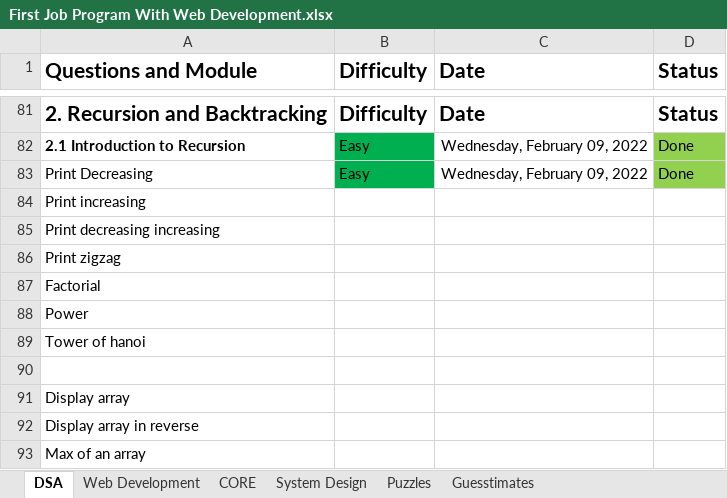
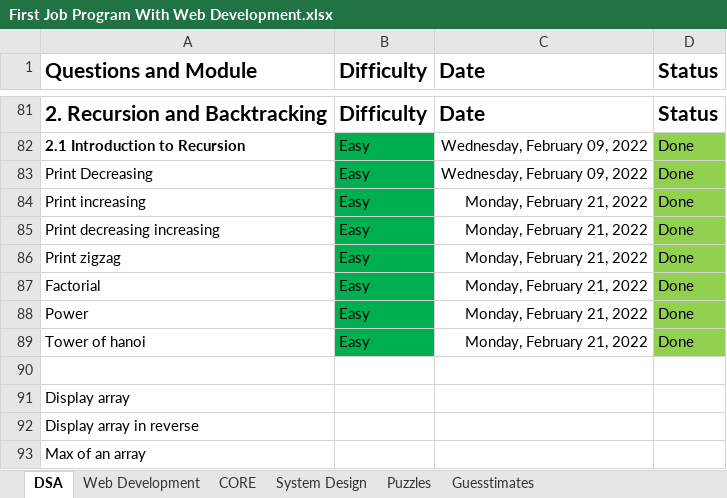
Before and after one commit to bluebloodedlucifer/LearnDSA, an Excel workbook: Level_1/First Job Program With Web Development.xlsx, sheet DSA, drawn as a sheet; only a part is shown, gaps mark what is left out; values as stored, in another font and other column widths than the file's, no borders; the diff names each change by its address in the sheet, - before the commit and + after, or states it on an @@ line.

```diff
--- a/Level_1/First Job Program With Web Development.xlsx (sheet DSA)
+++ b/Level_1/First Job Program With Web Development.xlsx (sheet DSA)
-B84:B89 (Difficulty): (empty)
+B84:B89 (Difficulty): Easy
-B84:B89 fill: none
+B84:B89 fill: #00B050
-C84:C89 (Date): (empty)
+C84:C89 (Date): Monday, February 21, 2022
-D84:D89 (Status): (empty)
+D84:D89 (Status): Done
-D84:D89 fill: none
+D84:D89 fill: #92D050
```
Also changed, not shown: 4 other files.
